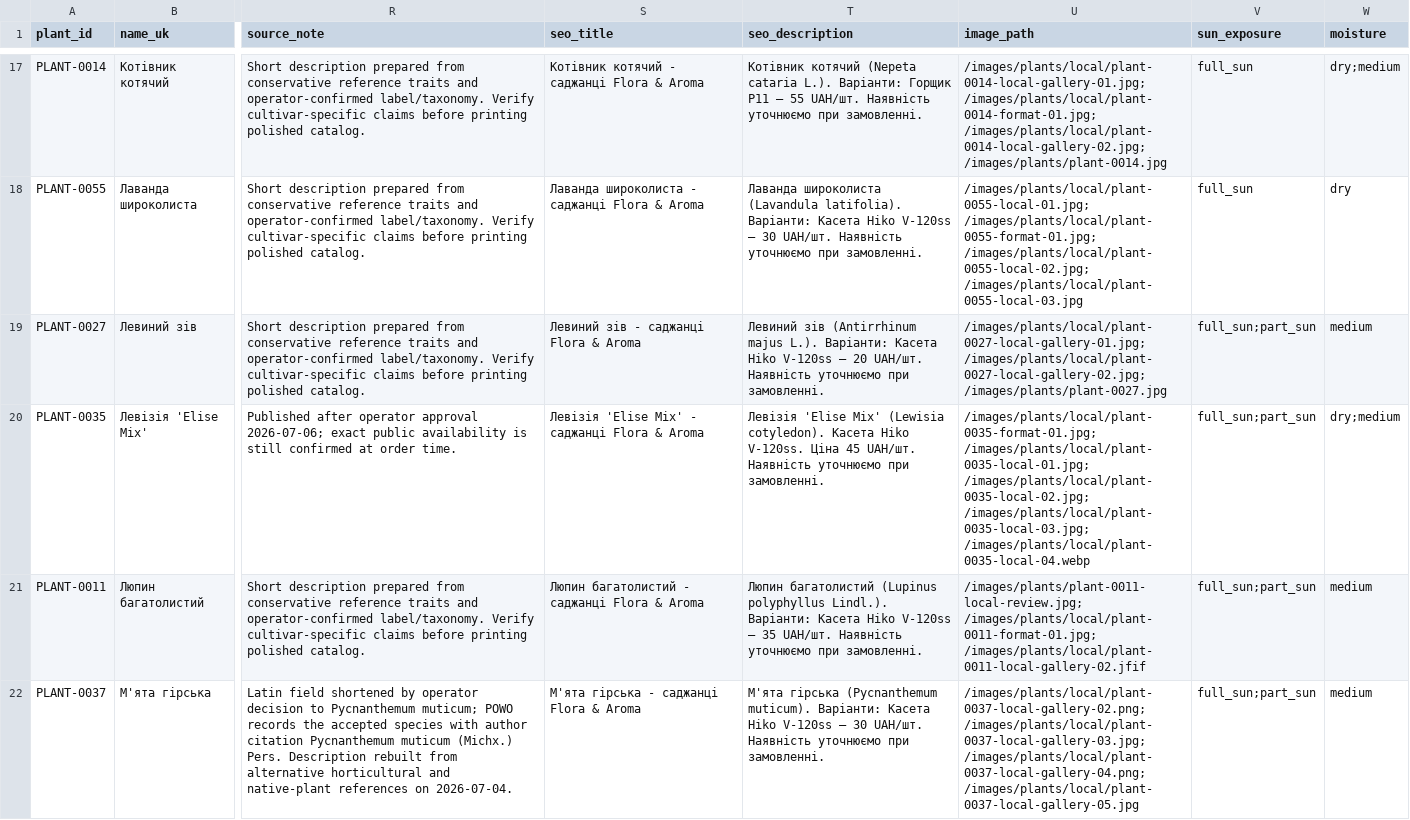
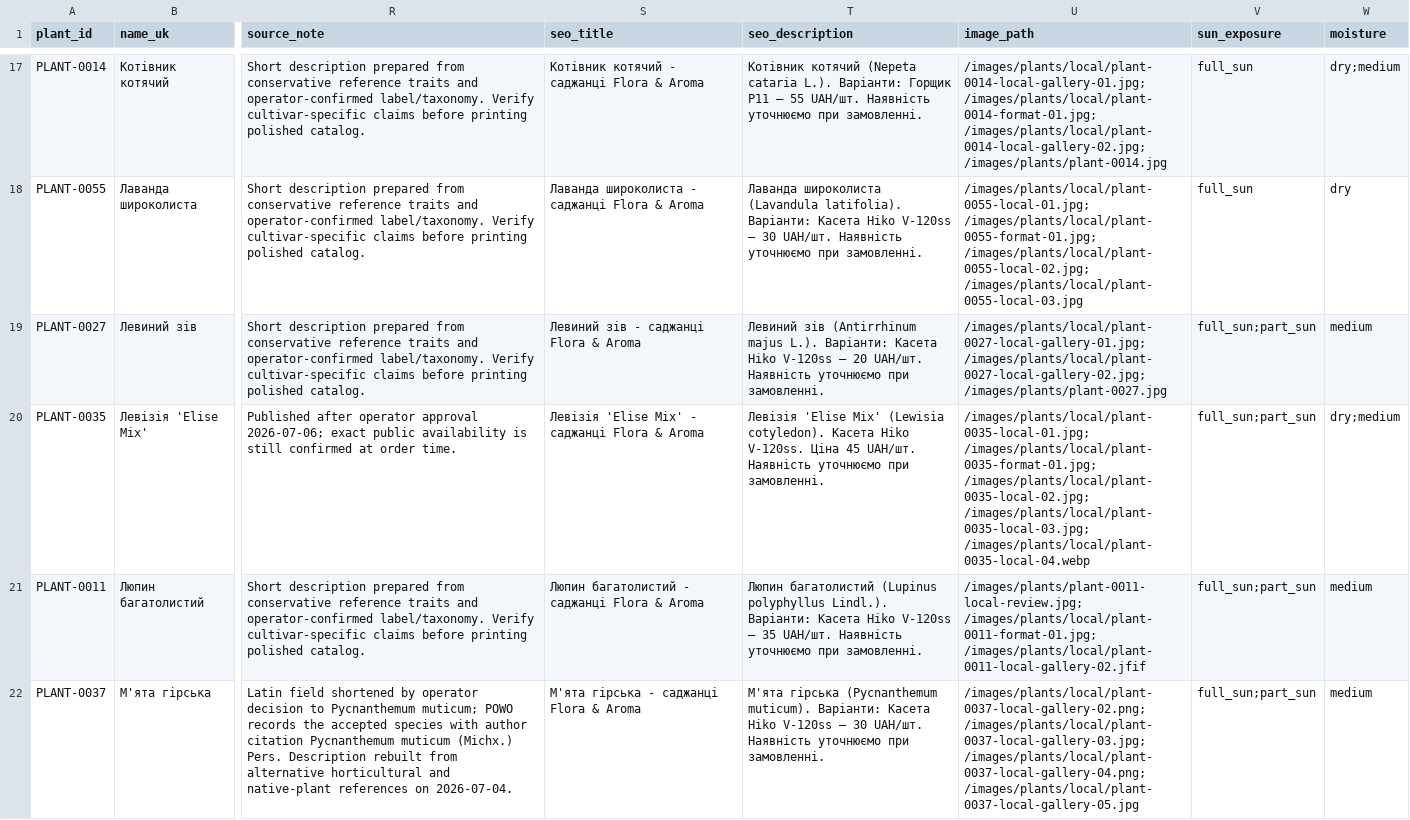
Before and after one commit to prikhodkoab-source/flora-aroma-site, a CSV file: data/products.csv, drawn as a sheet; only a part is shown, gaps mark what is left out; the diff covers the shown part only; the diff names each change by its address in the sheet, - before the commit and + after, or states it on an @@ line.

```diff
--- a/data/products.csv
+++ b/data/products.csv
-U20 (image_path): /images/plants/local/plant-0035-format-01.jpg; /images/plants/local/plant-0035-local-01.jpg; /images/plants/local/plant-0035-local-02.jpg; /images/plants/local/plant-0035-local-03.jpg;…
+U20 (image_path): /images/plants/local/plant-0035-local-01.jpg; /images/plants/local/plant-0035-format-01.jpg; /images/plants/local/plant-0035-local-02.jpg; /images/plants/local/plant-0035-local-03.jpg;…
```
Also changed, not shown: 1 edited cell elsewhere in this file, data/plant-image-sources.csv, 1 other file.
